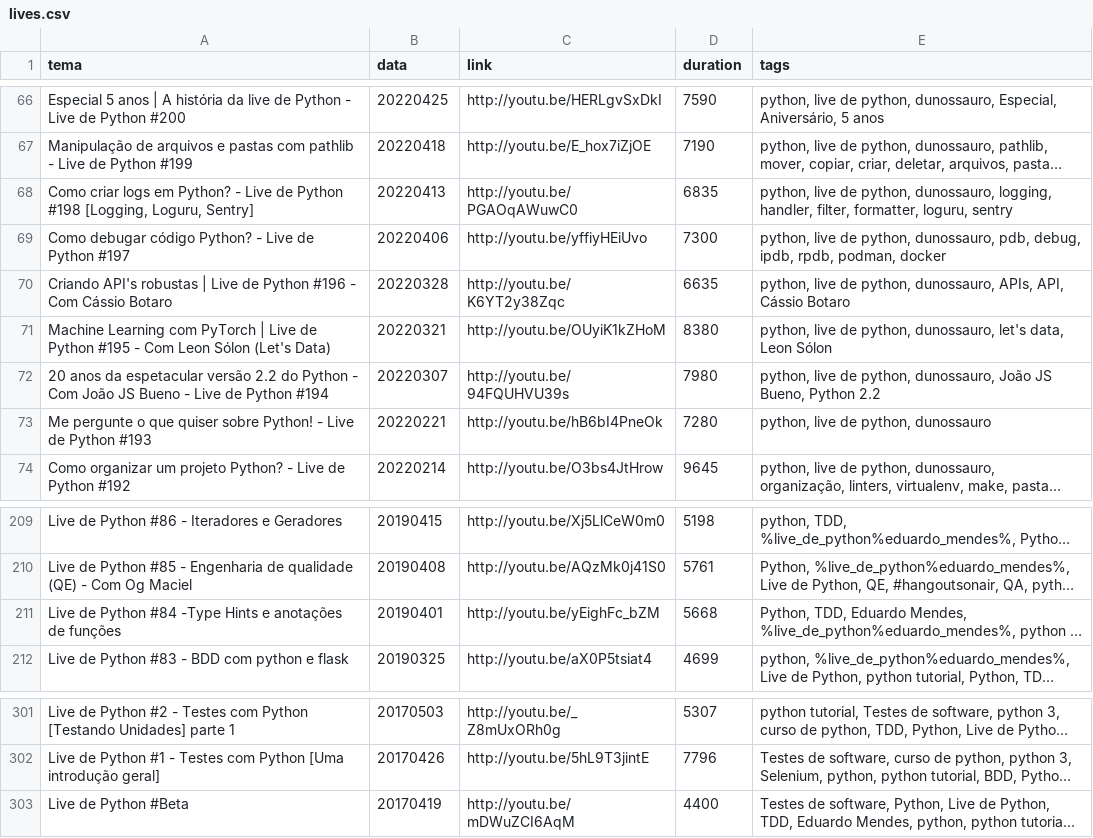
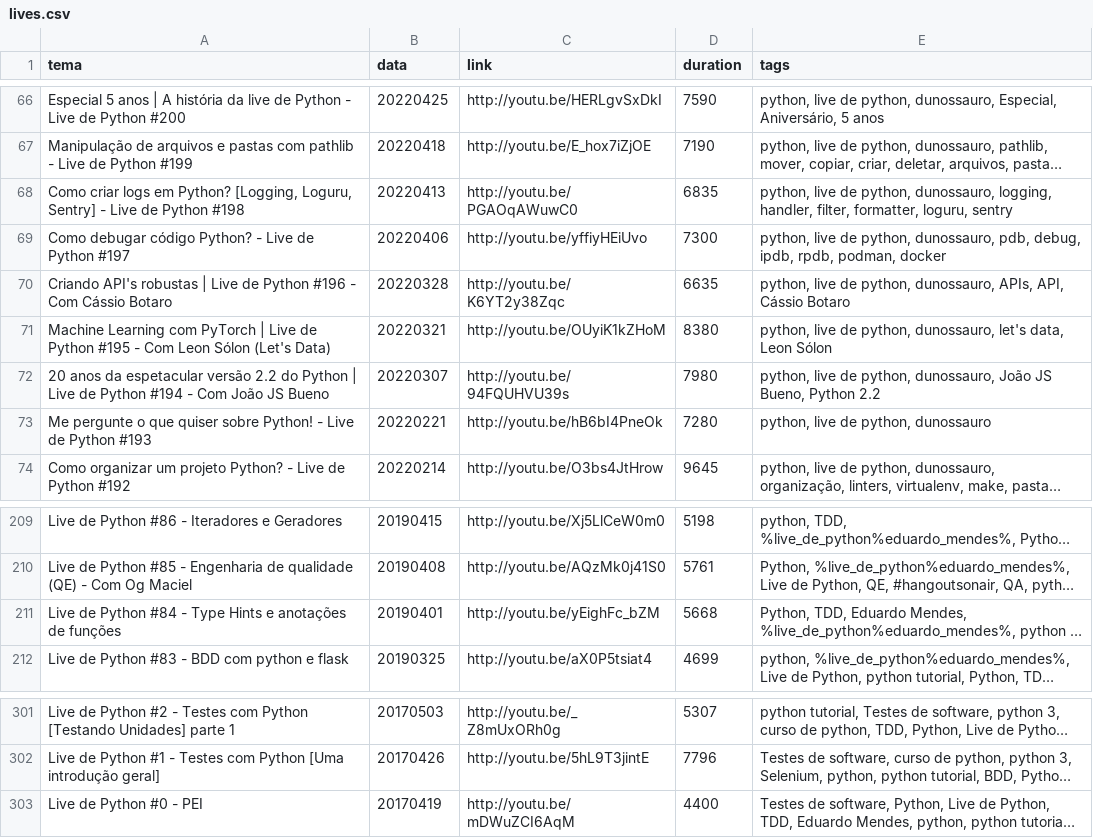
Before and after one commit to dunossauro/live-de-python, a CSV file: stuff/lives.csv, drawn as a sheet; only a part is shown, gaps mark what is left out; long unchanged cells end in …; the diff covers the shown part only; the diff names each change by its address in the sheet, - before the commit and + after, or states it on an @@ line.

Commit message:
Condições para atualizar a tabela de lives em stuff

```diff
--- a/stuff/lives.csv
+++ b/stuff/lives.csv
-A68 (tema): …em Python? - Live de Python #198 [Logging, Loguru, Sentry]
+A68 (tema): …em Python? [Logging, Loguru, Sentry] - Live de Python #198
-A72 (tema): …do Python - Com João JS Bueno - Live de Python #194
+A72 (tema): …do Python | Live de Python #194 - Com João JS Bueno
-A211 (tema): …Python #84 -Type Hints e…
+A211 (tema): …Python #84 - Type Hints e…
-A303 (tema): Live de Python #Beta
+A303 (tema): Live de Python #0 - PEI
```
Also changed, not shown: 17 edited cells elsewhere in this file, 2 other files.
